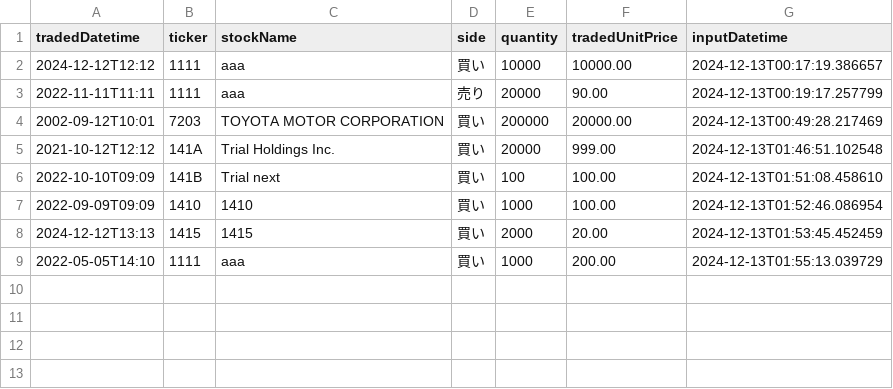
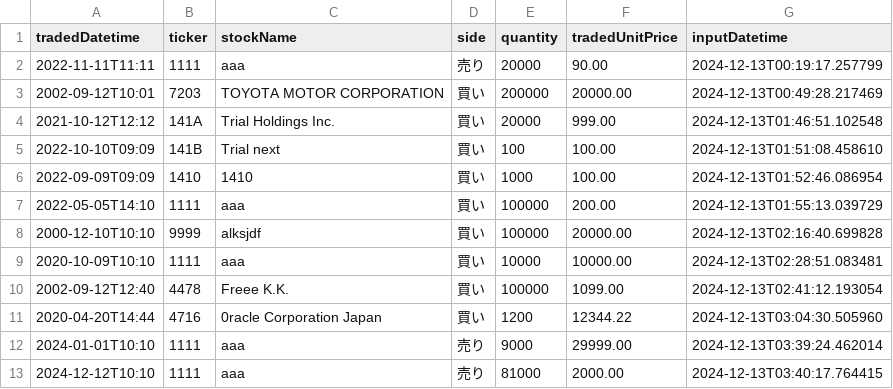
Before and after one commit to RyoyaTakeuchi40/java-training, a CSV file: src/transactions.csv, drawn as a sheet.

```diff
--- a/src/transactions.csv
+++ b/src/transactions.csv
@@ -1,3 +1,2 @@
 tradedDatetime,ticker,stockName,side,quantity,tradedUnitPrice,inputDatetime,
-2024-12-12T12:12,1111,aaa,買い,10000,10000.00,2024-12-13T00:17:19.386657
 2022-11-11T11:11,1111,aaa,売り,20000,90.00,2024-12-13T00:19:17.257799
@@ -7,3 +6,8 @@ tradedDatetime,ticker,stockName,side,quantity,tradedUnitPrice,inputDatetime,
 2022-09-09T09:09,1410,1410,買い,1000,100.00,2024-12-13T01:52:46.086954
-2024-12-12T13:13,1415,1415,買い,2000,20.00,2024-12-13T01:53:45.452459
-2022-05-05T14:10,1111,aaa,買い,1000,200.00,2024-12-13T01:55:13.039729
+2022-05-05T14:10,1111,aaa,買い,100000,200.00,2024-12-13T01:55:13.039729
+2000-12-10T10:10,9999,alksjdf,買い,100000,20000.00,2024-12-13T02:16:40.699828
+2020-10-09T10:10,1111,aaa,買い,10000,10000.00,2024-12-13T02:28:51.083481
+2002-09-12T12:40,4478,Freee K.K.,買い,100000,1099.00,2024-12-13T02:41:12.193054
+2020-04-20T14:44,4716,0racle Corporation Japan,買い,1200,12344.22,2024-12-13T03:04:30.505960
+2024-01-01T10:10,1111,aaa,売り,9000,29999.00,2024-12-13T03:39:24.462014
+2024-12-12T10:10,1111,aaa,売り,81000,2000.00,2024-12-13T03:40:17.764415
```
Also changed, not shown: src/stocks.csv, 2 other files.
